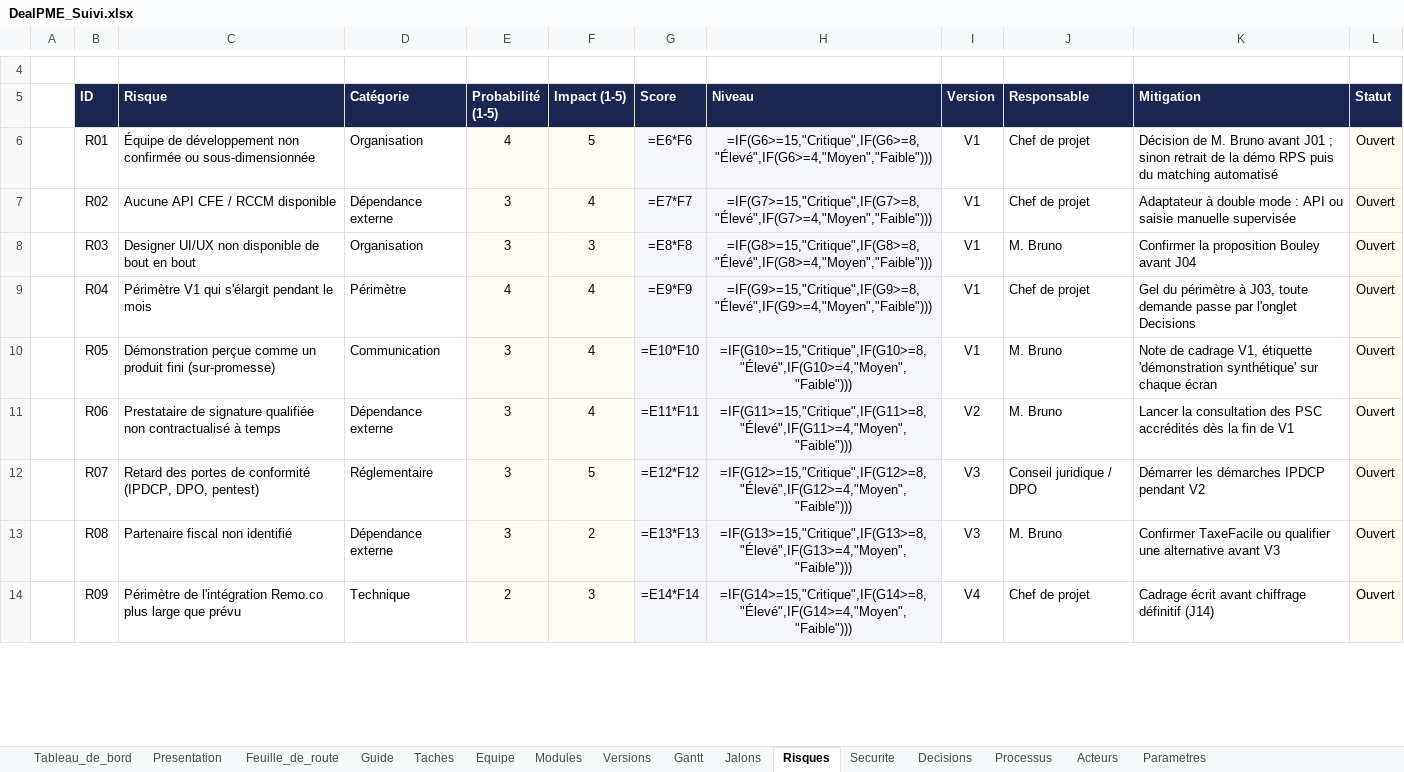
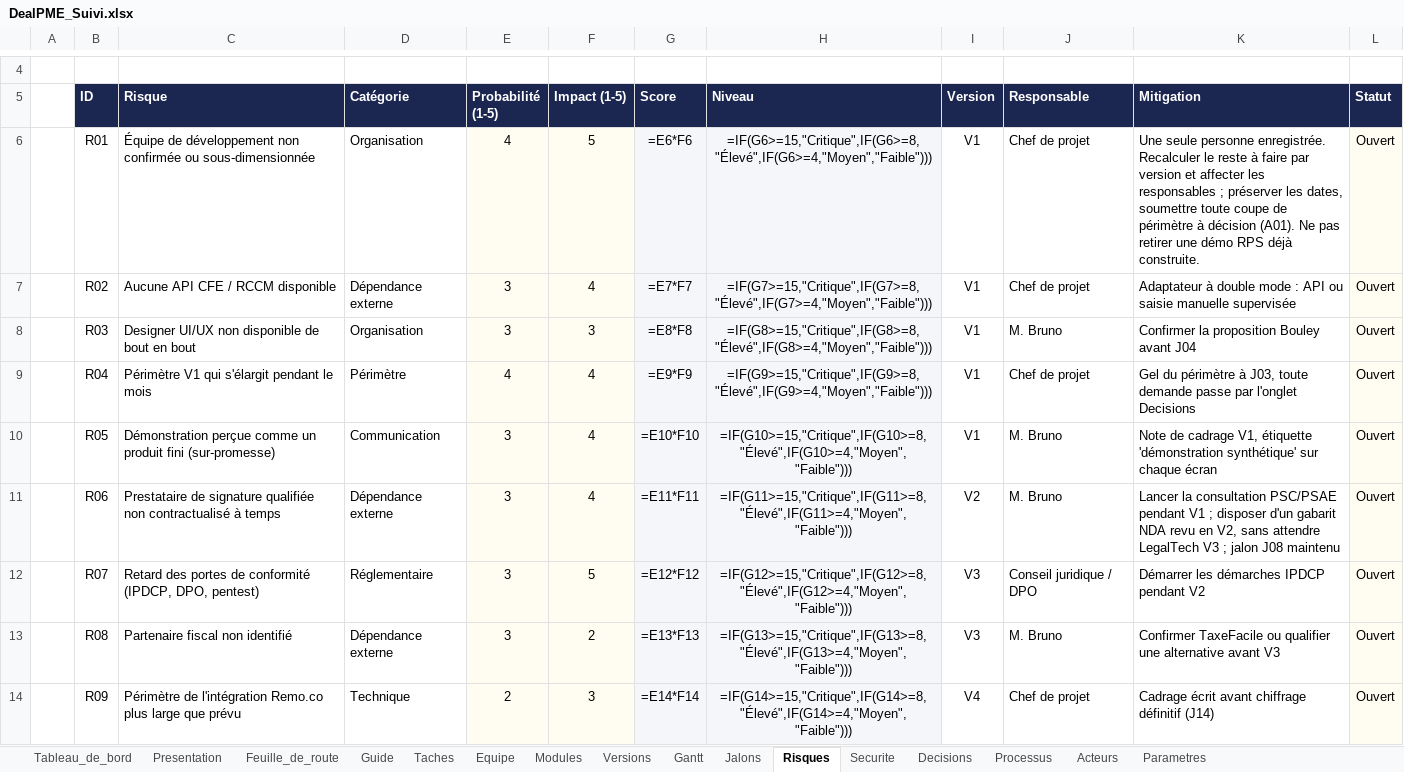
Before and after one commit to fless-lab/dealpme, an Excel workbook: DealPME_Suivi.xlsx, sheet Risques, drawn as a sheet; only a part is shown, gaps mark what is left out; values as stored, in another font and other column widths than the file's, no borders; formulas without a stored value are shown as written; conditional formats not drawn; the diff covers the shown part only; the diff names each change by its address in the sheet, - before the commit and + after, or states it on an @@ line.

```diff
--- a/DealPME_Suivi.xlsx (sheet Risques)
+++ b/DealPME_Suivi.xlsx (sheet Risques)
-K6 (Mitigation): Décision de M. Bruno avant J01 ; sinon retrait de la démo RPS puis du matching automatisé
+K6 (Mitigation): Une seule personne enregistrée. Recalculer le reste à faire par version et affecter les responsables ; préserver les dates, soumettre toute coupe de périmètre à décision (A01). Ne pas retirer une démo RPS déjà construite.
-K11 (Mitigation): …la consultation des PSC accrédités dès la fin de V1
+K11 (Mitigation): …la consultation PSC/PSAE pendant V1 ; disposer d'un gabarit NDA revu en V2, sans attendre LegalTech V3 ; jalon J08 maintenu
```
Also changed, not shown: 3 added rows and 1 edited cell elsewhere in this sheet, sheet Taches, sheet Feuille_de_route, sheet Decisions, sheet Modules, sheet Guide, sheet Tableau_de_bord, 9 other files.
